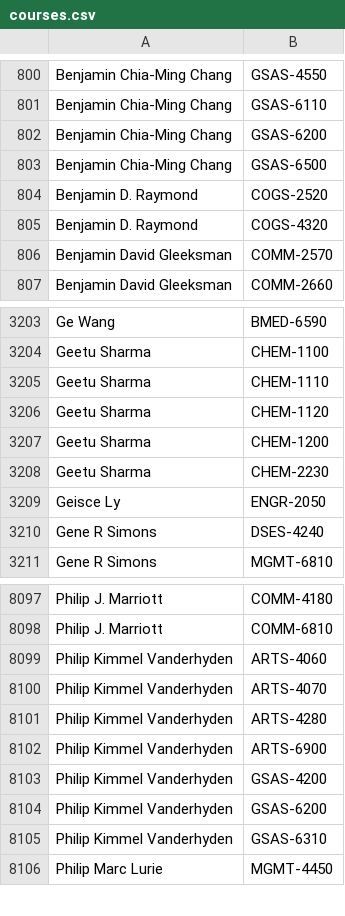
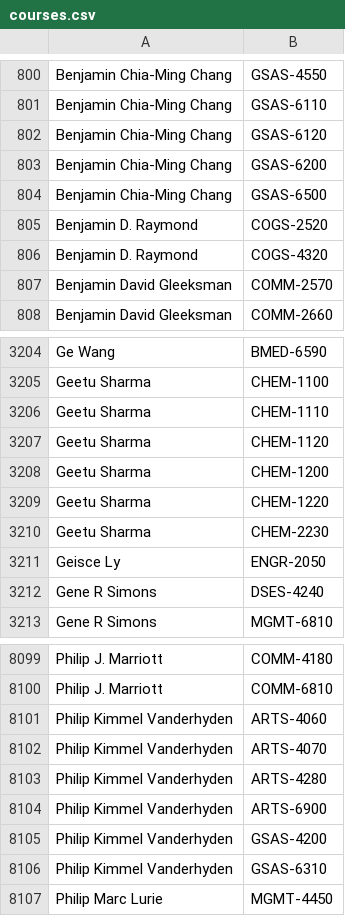
Before and after one commit to quatalog/data, a CSV file: courses.csv, drawn as a sheet; only a part is shown, gaps mark what is left out.

Commit message:
Fri Oct  9 20:52:47 UTC 2026

```diff
--- a/courses.csv
+++ b/courses.csv
@@ -801,2 +801,3 @@
 "Benjamin Chia-Ming Chang","GSAS-6110"
+"Benjamin Chia-Ming Chang","GSAS-6120"
 "Benjamin Chia-Ming Chang","GSAS-6200"
@@ -3207,2 +3208,3 @@
 "Geetu Sharma","CHEM-1200"
+"Geetu Sharma","CHEM-1220"
 "Geetu Sharma","CHEM-2230"
@@ -8103,3 +8105,2 @@
 "Philip Kimmel Vanderhyden","GSAS-4200"
-"Philip Kimmel Vanderhyden","GSAS-6200"
 "Philip Kimmel Vanderhyden","GSAS-6310"
```
